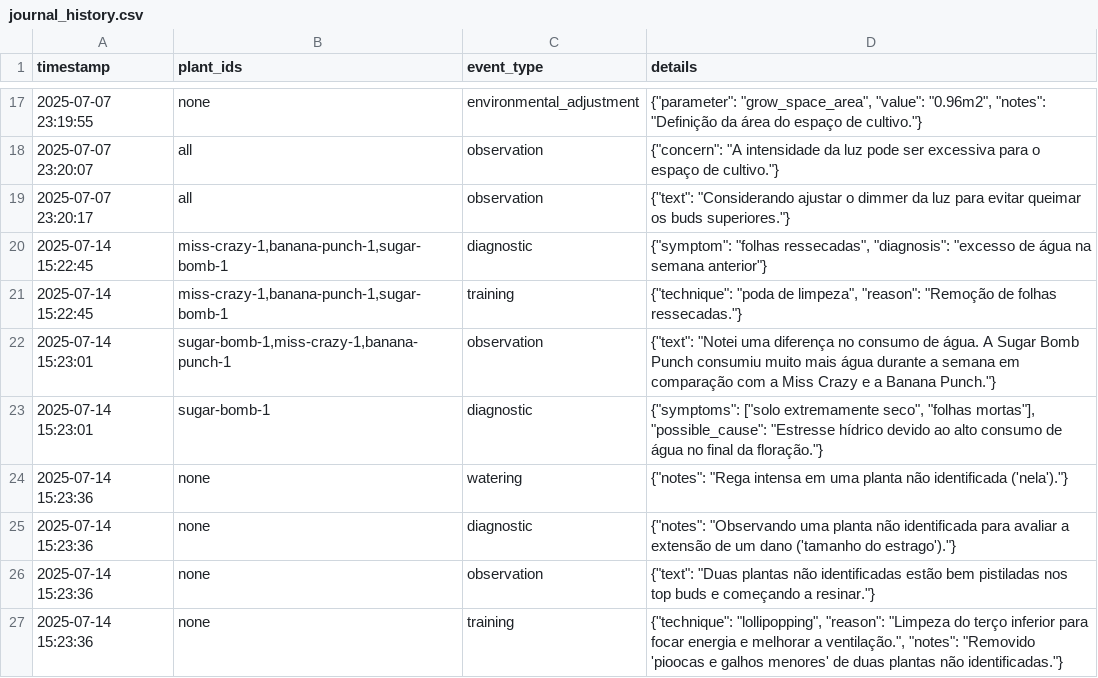
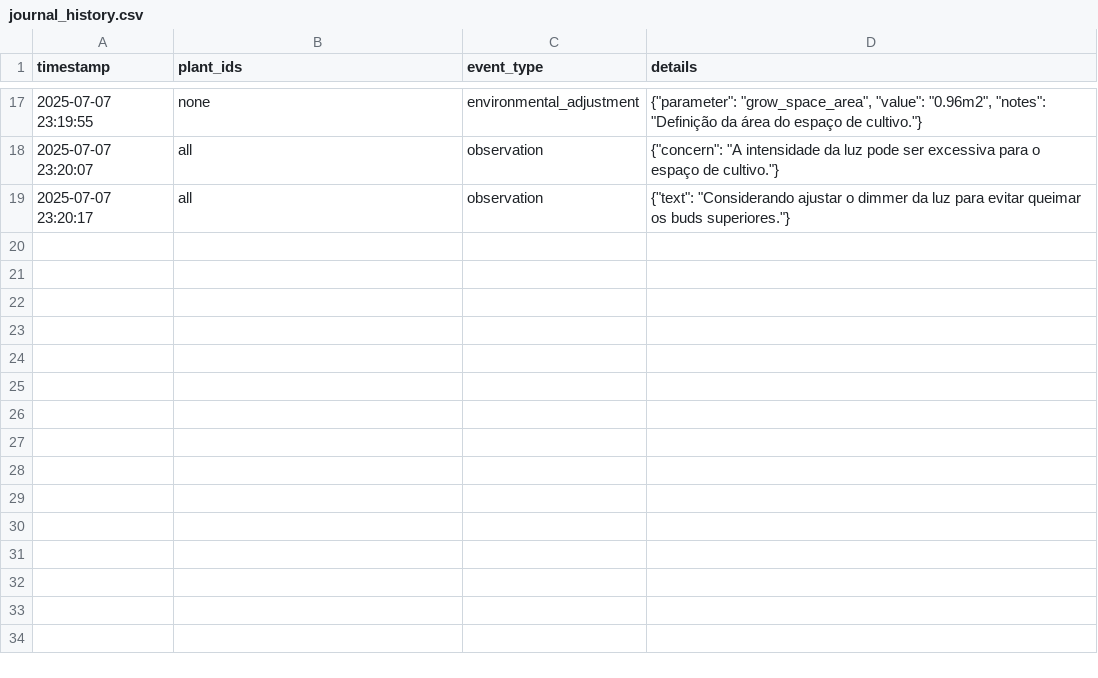
Before and after one commit to psukhopompos/gbuddy-pages, a CSV file: journal_history.csv, drawn as a sheet; only a part is shown, gaps mark what is left out.

Commit message:
Update journal_history.csv

```diff
--- a/journal_history.csv
+++ b/journal_history.csv
@@ -19,9 +19 @@ timestamp,plant_ids,event_type,details
 2025-07-07 23:20:17,all,observation,"{""text"": ""Considerando ajustar o dimmer da luz para evitar queimar os buds superiores.""}"
-2025-07-14 15:22:45,"miss-crazy-1,banana-punch-1,sugar-bomb-1",diagnostic,"{""symptom"": ""folhas ressecadas"", ""diagnosis"": ""excesso de água na semana anterior""}"
-2025-07-14 15:22:45,"miss-crazy-1,banana-punch-1,sugar-bomb-1",training,"{""technique"": ""poda de limpeza"", ""reason"": ""Remoção de folhas ressecadas.""}"
-2025-07-14 15:23:01,"sugar-bomb-1,miss-crazy-1,banana-punch-1",observation,"{""text"": ""Notei uma diferença no consumo de água. A Sugar Bomb Punch consumiu muito mais água durante a semana em comparação com a Miss Crazy e a Banana Punch.""}"
-2025-07-14 15:23:01,sugar-bomb-1,diagnostic,"{""symptoms"": [""solo extremamente seco"", ""folhas mortas""], ""possible_cause"": ""Estresse hídrico devido ao alto consumo de água no final da floração.""}"
-2025-07-14 15:23:36,none,watering,"{""notes"": ""Rega intensa em uma planta não identificada ('nela').""}"
-2025-07-14 15:23:36,none,diagnostic,"{""notes"": ""Observando uma planta não identificada para avaliar a extensão de um dano ('tamanho do estrago').""}"
-2025-07-14 15:23:36,none,observation,"{""text"": ""Duas plantas não identificadas estão bem pistiladas nos top buds e começando a resinar.""}"
-2025-07-14 15:23:36,none,training,"{""technique"": ""lollipopping"", ""reason"": ""Limpeza do terço inferior para focar energia e melhorar a ventilação."", ""notes"": ""Removido 'pioocas e galhos menores' de duas plantas não identificadas.""}"
```
